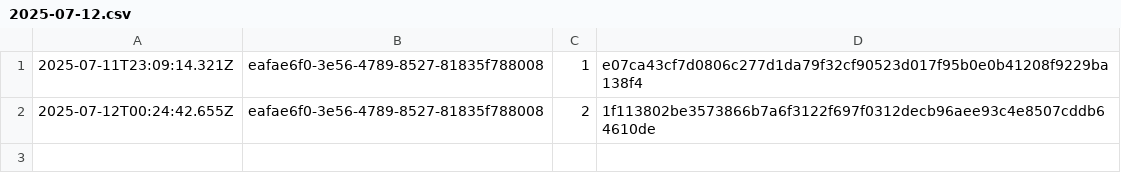
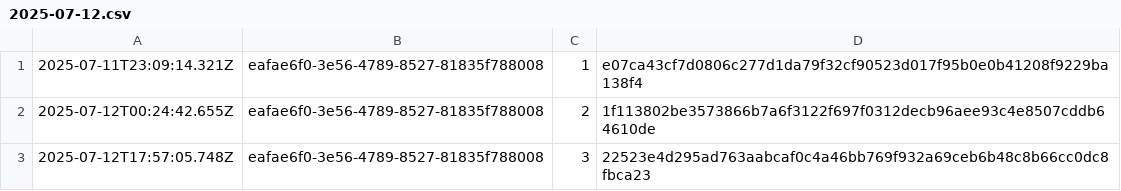
Before and after one commit to traceprompt/open-anchors, a CSV file: 2025-07-12.csv, drawn as a sheet; the diff names each change by its address in the sheet, - before the commit and + after, or states it on an @@ line.

Commit message:
anchor 1 roots (2025-07-12)

```diff
--- a/2025-07-12.csv
+++ b/2025-07-12.csv
+row 3: 2025-07-12T17:57:05.748Z | eafae6f0-3e56-4789-8527-81835f788008 | 3 | 22523e4d295ad763aabcaf0c4a46bb769f932a69ceb6b48c8b66cc0dc8fbca23
```
